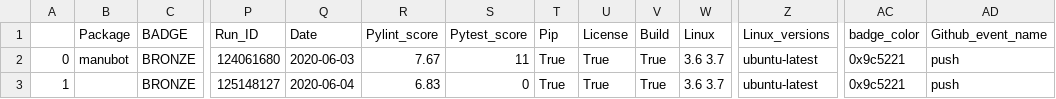
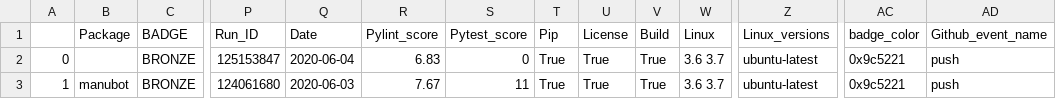
Before and after one commit to benstear/biopypir_logs, a CSV file: log_matrix.csv, drawn as a sheet; only a part is shown, gaps mark what is left out; removed rows and columns are numbered as before the commit, all else as after; rows hold the shown columns only; the diff names each change by its address in the sheet, - before the commit and + after, or states it on an @@ line.

Commit message:
Commit scedar workflow run # 468  (SUCCESS)

```diff
--- a/log_matrix.csv
+++ b/log_matrix.csv
+row 2: 0 |  | BRONZE | 125153847 | 2020-06-04 | 6.83 | 0 | True | True | True | 3.6 3.7 | ubuntu-latest | 0x9c5221 | push
-A3: 0
+A3: 1
-row 3: 1 |  | BRONZE | 125148127 | 2020-06-04 | 6.83 | 0 | True | True | True | 3.6 3.7 | ubuntu-latest | 0x9c5221 | push
```
Also changed, not shown: 3 other files.
